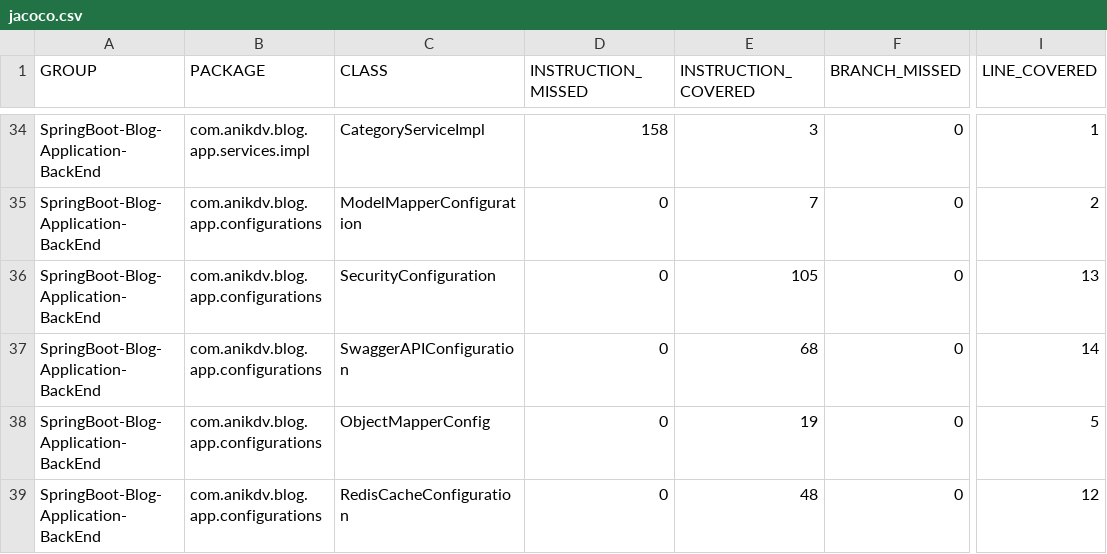
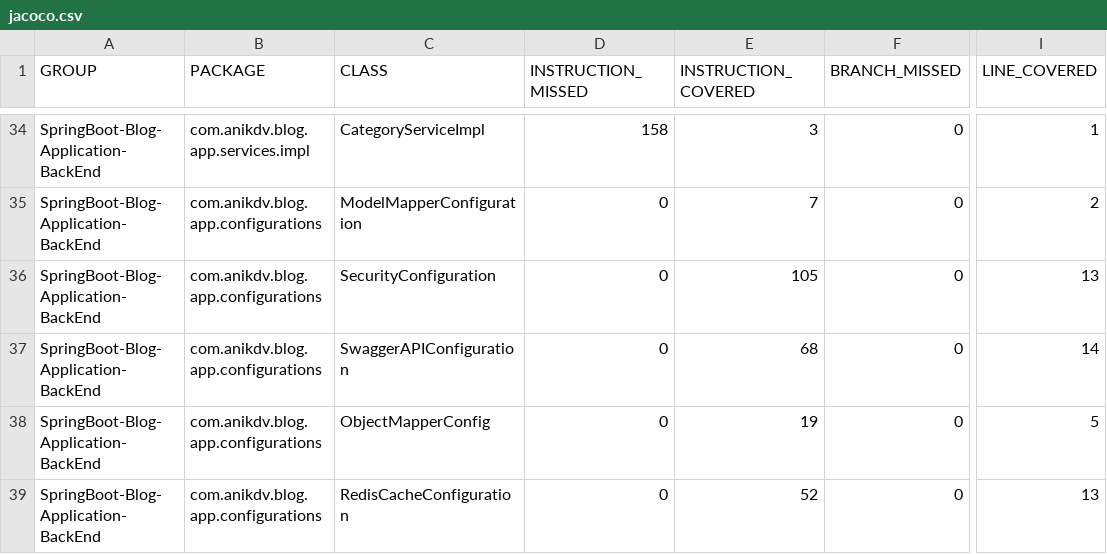
Before and after one commit to Anik-Dv/Blog-Application-BackEnd, a CSV file: target/site/jacoco/jacoco.csv, drawn as a sheet; only a part is shown, gaps mark what is left out; the diff names each change by its address in the sheet, - before the commit and + after, or states it on an @@ line.

```diff
--- a/target/site/jacoco/jacoco.csv
+++ b/target/site/jacoco/jacoco.csv
-E39 (INSTRUCTION_COVERED): 48
+E39 (INSTRUCTION_COVERED): 52
-I39 (LINE_COVERED): 12
+I39 (LINE_COVERED): 13
```
Also changed, not shown: 18 other files.
